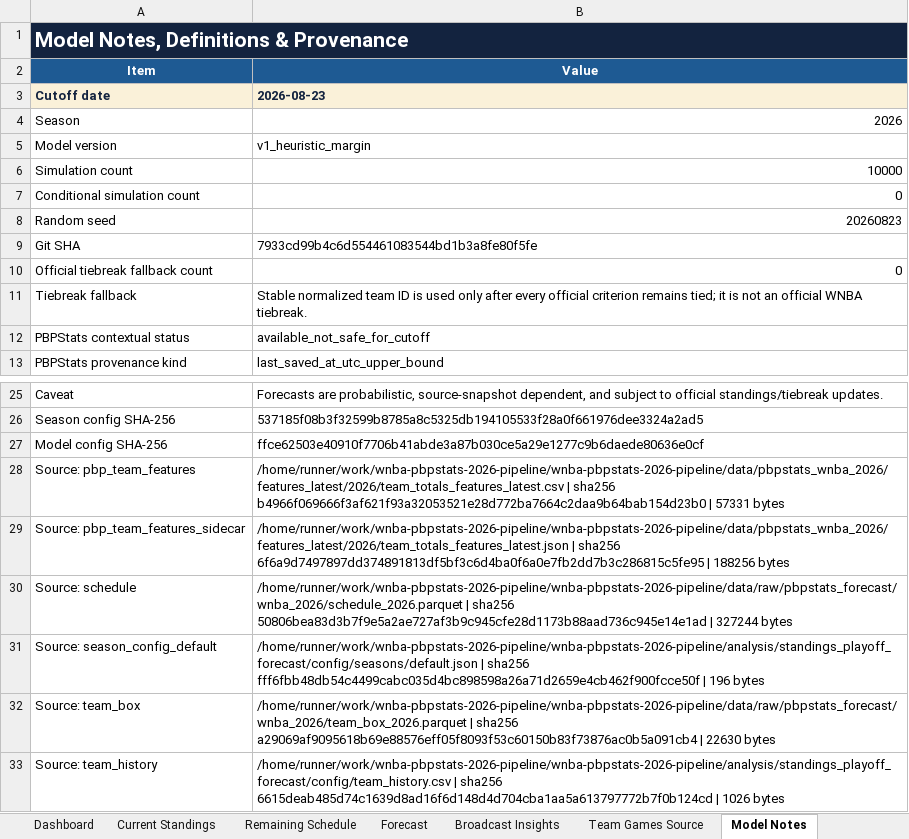
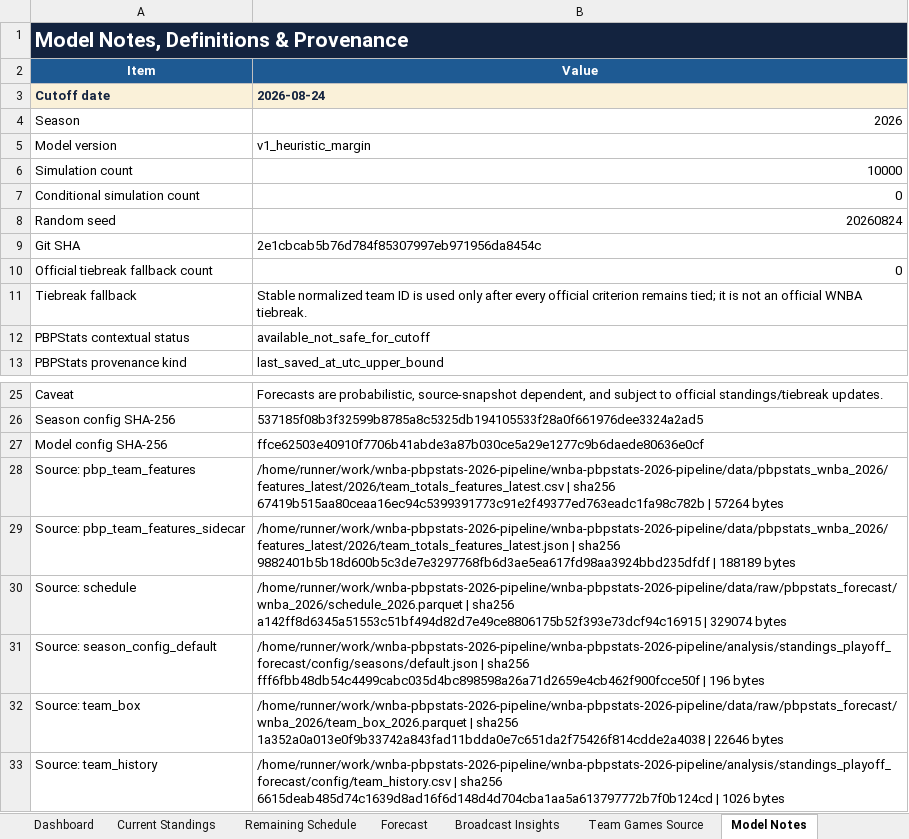
Before and after one commit to kbsmd-sportsmusicdata/wnba-pbpstats-2026-pipeline, an Excel workbook: analysis/standings_playoff_forecast/deliverables/season=2026/latest/wnba_standings_playoff_forecast.xlsx, sheet Model Notes, drawn as a sheet; only a part is shown, gaps mark what is left out; values as stored, in another font and other column widths than the file's, no borders; table styles not drawn; the diff names each change by its address in the sheet, - before the commit and + after, or states it on an @@ line.

```diff
--- a/analysis/standings_playoff_forecast/deliverables/season=2026/latest/wnba_standings_playoff_forecast.xlsx (sheet Model Notes)
+++ b/analysis/standings_playoff_forecast/deliverables/season=2026/latest/wnba_standings_playoff_forecast.xlsx (sheet Model Notes)
-B3 (Value): 2026-08-23
+B3 (Value): 2026-08-24
-B8 (Value): 20260823
+B8 (Value): 20260824
-B9 (Value): 7933cd99b4c6d554461083544bd1b3a8fe80f5fe
+B9 (Value): 2e1cbcab5b76d784f85307997eb971956da8454c
-B28 (Value): …| sha256 b4966f069666f3af621f93a32053521e28d772ba7664c2daa9b64bab154d23b0 | 57331 bytes
+B28 (Value): …| sha256 67419b515aa80ceaa16ec94c5399391773c91e2f49377ed763eadc1fa98c782b | 57264 bytes
-B29 (Value): …| sha256 6f6a9d7497897dd374891813df5bf3c6d4ba0f6a0e7fb2dd7b3c286815c5fe95 | 188256 bytes
+B29 (Value): …| sha256 9882401b5b18d600b5c3de7e3297768fb6d3ae5ea617fd98aa3924bbd235dfdf | 188189 bytes
-B30 (Value): …| sha256 50806bea83d3b7f9e5a2ae727af3b9c945cfe28d1173b88aad736c945e14e1ad | 327244 bytes
+B30 (Value): …| sha256 a142ff8d6345a51553c51bf494d82d7e49ce8806175b52f393e73dcf94c16915 | 329074 bytes
-B32 (Value): …| sha256 a29069af9095618b69e88576eff05f8093f53c60150b83f73876ac0b5a091cb4 | 22630 bytes
+B32 (Value): …| sha256 1a352a0a013e0f9b33742a843fad11bdda0e7c651da2f75426f814cdde2a4038 | 22646 bytes
```
Also changed, not shown: sheet Team Games Source, sheet Remaining Schedule, sheet Forecast, sheet Current Standings, sheet Broadcast Insights, sheet Dashboard, 16 other files.
